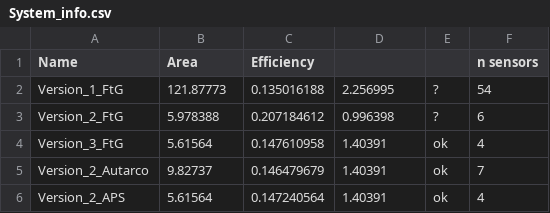
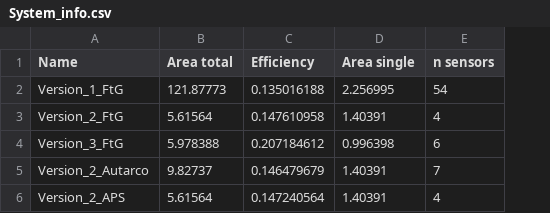
Before and after one commit to martinig94/internship, a CSV file: System_info.csv, drawn as a sheet; removed rows and columns are numbered as before the commit, all else as after; the diff names each change by its address in the sheet, - before the commit and + after, or states it on an @@ line.

Commit message:
Add files via upload

```diff
--- a/System_info.csv
+++ b/System_info.csv
-column E, row 2: ?; rows 4-6: all ok
-B1: Area
+B1: Area total
-D1: (empty)
+D1: Area single
-row 3: Version_2_FtG | 5.978388 | 0.207184612 | 0.996398 | ? | 6
-A3 (Name): Version_3_FtG
+A3 (Name): Version_2_FtG
+row 4: Version_3_FtG | 5.978388 | 0.207184612 | 0.996398 | 6
```
